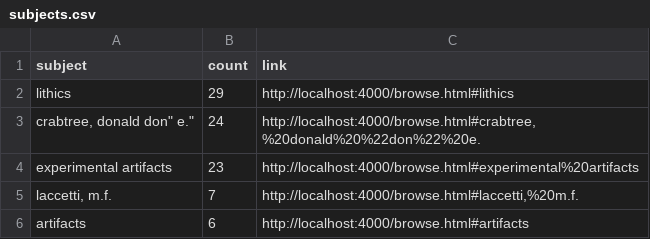
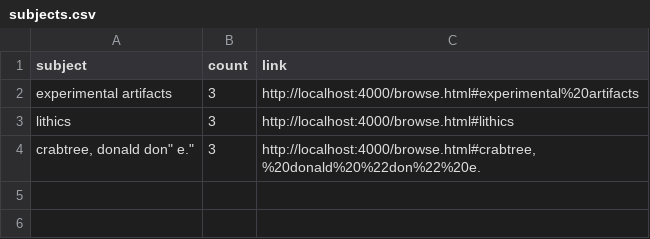
Before and after one commit to swat-ds/liblab_peace_collections, a CSV file: _site/assets/data/subjects.csv, drawn as a sheet.

Commit message:
Remove obsolete artifact pages for Ce.1954 and Ce.1152 from the Peace Collection site.

```diff
--- a/_site/assets/data/subjects.csv
+++ b/_site/assets/data/subjects.csv
@@ -1,6 +1,4 @@
 subject,count,link
-"lithics",29,"http://localhost:4000/browse.html#lithics"
-"crabtree, donald "don" e.",24,"http://localhost:4000/browse.html#crabtree,%20donald%20%22don%22%20e."
-"experimental artifacts",23,"http://localhost:4000/browse.html#experimental%20artifacts"
-"laccetti, m.f.",7,"http://localhost:4000/browse.html#laccetti,%20m.f."
-"artifacts",6,"http://localhost:4000/browse.html#artifacts"
+"experimental artifacts",3,"http://localhost:4000/browse.html#experimental%20artifacts"
+"lithics",3,"http://localhost:4000/browse.html#lithics"
+"crabtree, donald "don" e.",3,"http://localhost:4000/browse.html#crabtree,%20donald%20%22don%22%20e."
```
Also changed, not shown: 28 other files.
